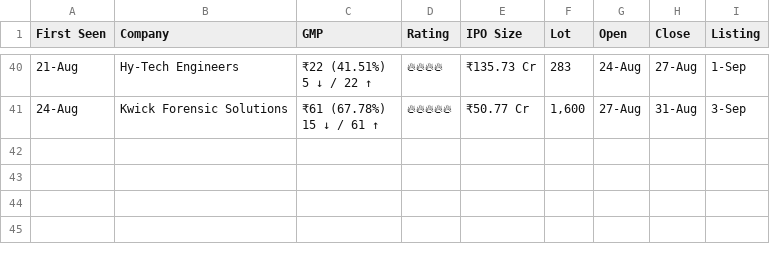
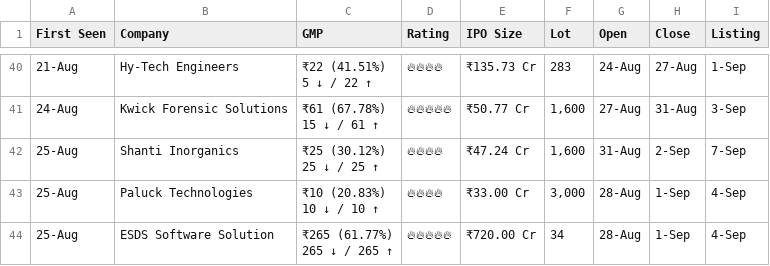
Before and after one commit to vishaltala/IPO-Bot, a CSV file: ipo_log.csv, drawn as a sheet; only a part is shown, gaps mark what is left out; ↵ is a line break in a cell; the diff names each change by its address in the sheet, - before the commit and + after, or states it on an @@ line.

```diff
--- a/ipo_log.csv
+++ b/ipo_log.csv
+row 42: 25-Aug | Shanti Inorganics | ₹25 (30.12%) ↵ 25 ↓ / 25 ↑ | 🔥🔥🔥🔥 | ₹47.24 Cr | 1,600 | 31-Aug | 2-Sep | 7-Sep
+row 43: 25-Aug | Paluck Technologies | ₹10 (20.83%) ↵ 10 ↓ / 10 ↑ | 🔥🔥🔥🔥 | ₹33.00 Cr | 3,000 | 28-Aug | 1-Sep | 4-Sep
+row 44: 25-Aug | ESDS Software Solution | ₹265 (61.77%) ↵ 265 ↓ / 265 ↑ | 🔥🔥🔥🔥🔥 | ₹720.00 Cr | 34 | 28-Aug | 1-Sep | 4-Sep
```
